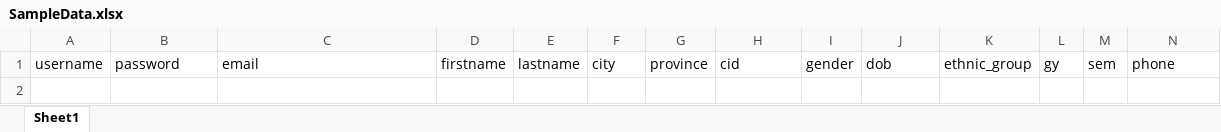
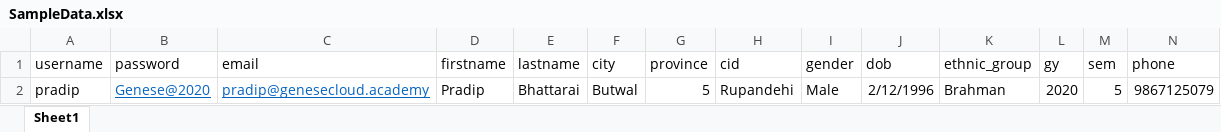
Before and after one commit to pradip503/Automation_Moodle_User_Registration, an Excel workbook: SampleData.xlsx, sheet Sheet1, drawn as a sheet; only a part is shown; values as stored, in another font and other column widths than the file's, no borders; rows hold the shown columns only; the diff names each change by its address in the sheet, - before the commit and + after, or states it on an @@ line.

```diff
--- a/SampleData.xlsx (sheet Sheet1)
+++ b/SampleData.xlsx (sheet Sheet1)
+row 2: pradip | Genese@2020 | pradip@genesecloud.academy | Pradip | Bhattarai | Butwal | 5 | Rupandehi | Male | 2/12/1996 | Brahman | 2020 | 5 | 9867125079
```
Also changed, not shown: 1 other file.
